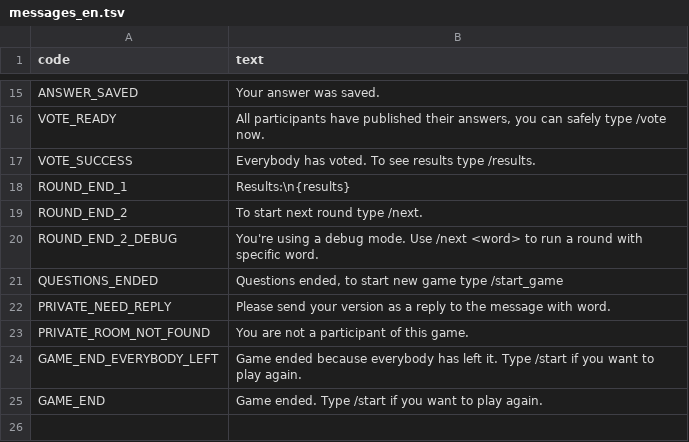
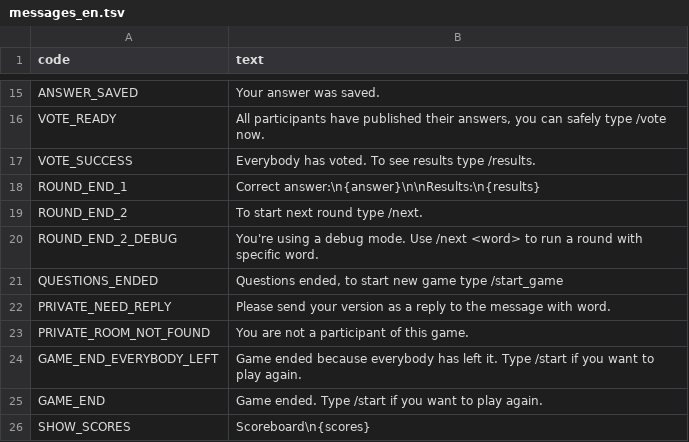
Before and after one commit to MrTsepa/zavalinka-game-bot, a TSV file: assets/messages_en.tsv, drawn as a sheet; only a part is shown, gaps mark what is left out.

Commit message:
/scores command and scoreboard

```diff
--- a/assets/messages_en.tsv
+++ b/assets/messages_en.tsv
@@ -17,3 +17,3 @@ VOTE_READY	All participants have published their answers, you can safely type /v
 VOTE_SUCCESS	Everybody has voted. To see results type /results.
-ROUND_END_1	Results:\n{results}
+ROUND_END_1	Correct answer:\n{answer}\n\nResults:\n{results}
 ROUND_END_2	To start next round type /next.
@@ -25 +25,2 @@ GAME_END_EVERYBODY_LEFT	Game ended because everybody has left it. Type /start if
 GAME_END	Game ended. Type /start if you want to play again.
+SHOW_SCORES	Scoreboard\n{scores}
```
Also changed, not shown: 6 other files.
